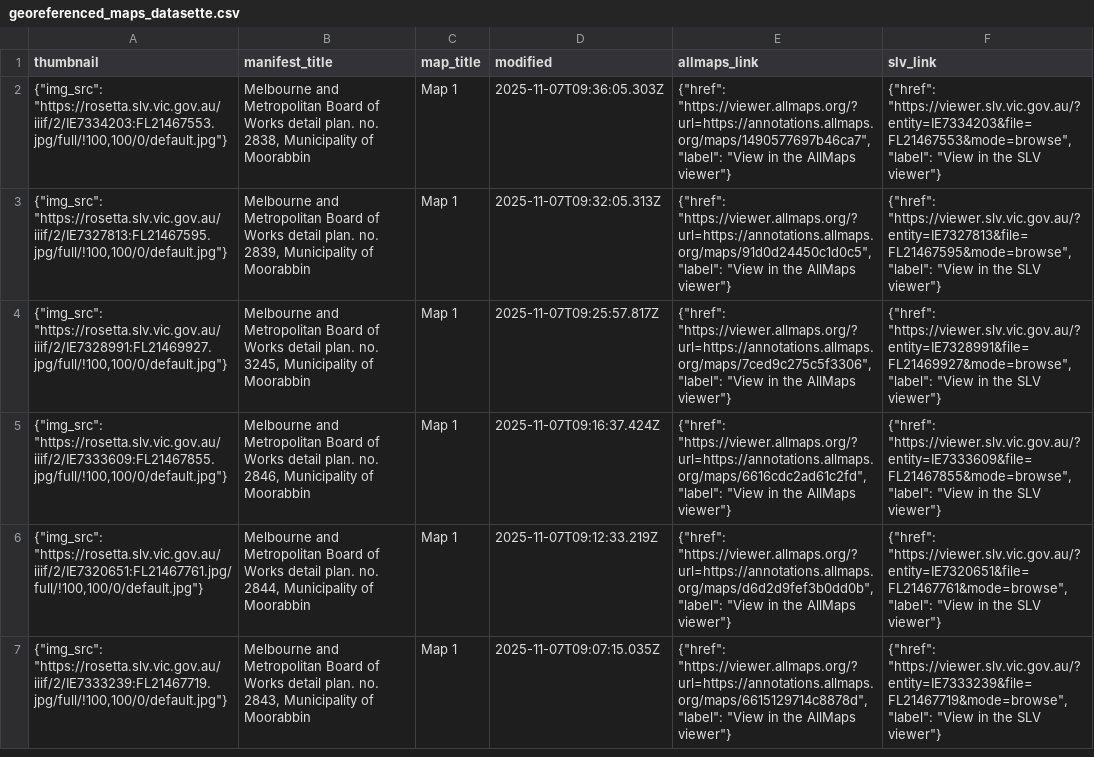
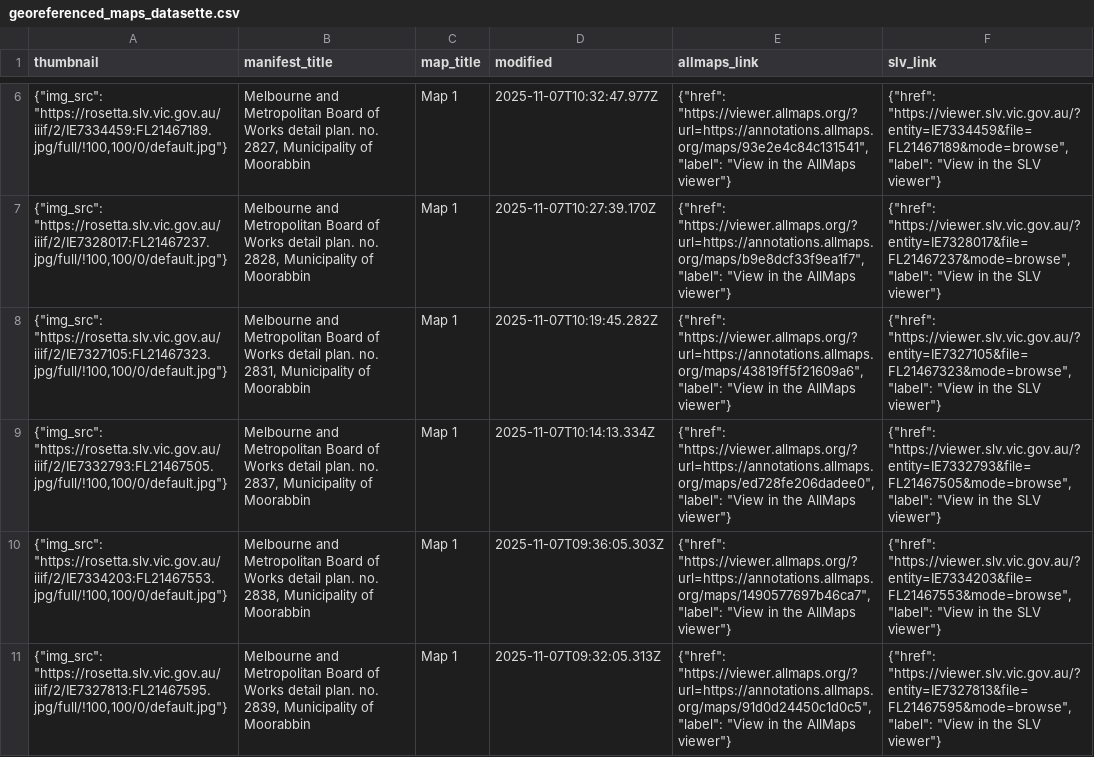
Before and after one commit to wragge/slv-allmaps, a CSV file: georeferenced_maps_datasette.csv, drawn as a sheet; only a part is shown, gaps mark what is left out; the shorter side is filled out with more unchanged rows; the diff covers the shown part only.

```diff
--- a/georeferenced_maps_datasette.csv
+++ b/georeferenced_maps_datasette.csv
@@ -2 +6,5 @@ thumbnail,manifest_title,map_title,modified,allmaps_link,slv_link
+"{""img_src"": ""https://rosetta.slv.vic.gov.au/iiif/2/IE7334459:FL21467189.jpg/full/!100,100/0/default.jpg""}","Melbourne and Metropolitan Board of Works detail plan. no. 2827, Municipality of Moorabbin",Map 1,2025-11-07T10:32:47.977Z,"{""href"": ""https://viewer.allmaps.org/?url=https://annotations.allmaps.org/maps/93e2e4c84c131541"", ""label"": ""View in the AllMaps viewer""}","{""href"": ""https://viewer.slv.vic.gov.au/?entity=IE7334459&file=FL21467189&mode=browse"", ""label"": ""View in the SLV viewer""}"
+"{""img_src"": ""https://rosetta.slv.vic.gov.au/iiif/2/IE7328017:FL21467237.jpg/full/!100,100/0/default.jpg""}","Melbourne and Metropolitan Board of Works detail plan. no. 2828, Municipality of Moorabbin",Map 1,2025-11-07T10:27:39.170Z,"{""href"": ""https://viewer.allmaps.org/?url=https://annotations.allmaps.org/maps/b9e8dcf33f9ea1f7"", ""label"": ""View in the AllMaps viewer""}","{""href"": ""https://viewer.slv.vic.gov.au/?entity=IE7328017&file=FL21467237&mode=browse"", ""label"": ""View in the SLV viewer""}"
+"{""img_src"": ""https://rosetta.slv.vic.gov.au/iiif/2/IE7327105:FL21467323.jpg/full/!100,100/0/default.jpg""}","Melbourne and Metropolitan Board of Works detail plan. no. 2831, Municipality of Moorabbin",Map 1,2025-11-07T10:19:45.282Z,"{""href"": ""https://viewer.allmaps.org/?url=https://annotations.allmaps.org/maps/43819ff5f21609a6"", ""label"": ""View in the AllMaps viewer""}","{""href"": ""https://viewer.slv.vic.gov.au/?entity=IE7327105&file=FL21467323&mode=browse"", ""label"": ""View in the SLV viewer""}"
+"{""img_src"": ""https://rosetta.slv.vic.gov.au/iiif/2/IE7332793:FL21467505.jpg/full/!100,100/0/default.jpg""}","Melbourne and Metropolitan Board of Works detail plan. no. 2837, Municipality of Moorabbin",Map 1,2025-11-07T10:14:13.334Z,"{""href"": ""https://viewer.allmaps.org/?url=https://annotations.allmaps.org/maps/ed728fe206dadee0"", ""label"": ""View in the AllMaps viewer""}","{""href"": ""https://viewer.slv.vic.gov.au/?entity=IE7332793&file=FL21467505&mode=browse"", ""label"": ""View in the SLV viewer""}"
 "{""img_src"": ""https://rosetta.slv.vic.gov.au/iiif/2/IE7334203:FL21467553.jpg/full/!100,100/0/default.jpg""}","Melbourne and Metropolitan Board of Works detail plan. no. 2838, Municipality of Moorabbin",Map 1,2025-11-07T09:36:05.303Z,"{""href"": ""https://viewer.allmaps.org/?url=https://annotations.allmaps.org/maps/1490577697b46ca7"", ""label"": ""View in the AllMaps viewer""}","{""href"": ""https://viewer.slv.vic.gov.au/?entity=IE7334203&file=FL21467553&mode=browse"", ""label"": ""View in the SLV viewer""}"
```
Also changed, not shown: 4 added rows and 1 moved row elsewhere in this file, georeferenced_maps.csv, 18 other files.
